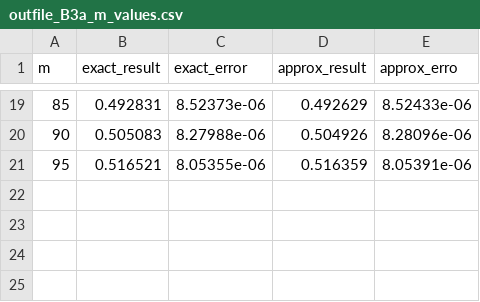
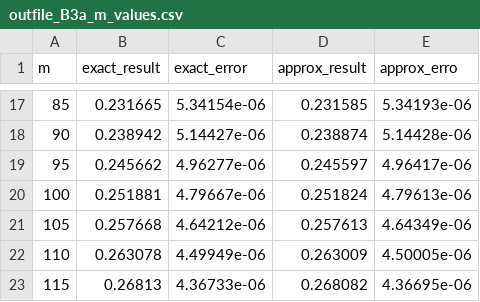
Before and after one commit to magmar1968/assignment_cuda, a CSV file: pricer/data/outfile_B3a_m_values.csv, drawn as a sheet; only a part is shown, gaps mark what is left out; the diff covers the shown part only.

Commit message:
results with m 120

```diff
--- a/pricer/data/outfile_B3a_m_values.csv
+++ b/pricer/data/outfile_B3a_m_values.csv
@@ -19,3 +17,7 @@ m,exact_result,exact_error,approx_result,approx_erro
-85,0.492831,8.52373e-06,0.492629,8.52433e-06
-90,0.505083,8.27988e-06,0.504926,8.28096e-06
-95,0.516521,8.05355e-06,0.516359,8.05391e-06
+85,0.231665,5.34154e-06,0.231585,5.34193e-06
+90,0.238942,5.14427e-06,0.238874,5.14428e-06
+95,0.245662,4.96277e-06,0.245597,4.96417e-06
+100,0.251881,4.79667e-06,0.251824,4.79613e-06
+105,0.257668,4.64212e-06,0.257613,4.64349e-06
+110,0.263078,4.49949e-06,0.263009,4.50005e-06
+115,0.26813,4.36733e-06,0.268082,4.36695e-06
```
Also changed, not shown: 2 removed rows and 60 edited cells elsewhere in this file, 2 other files.
